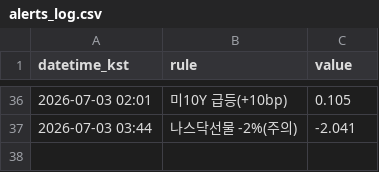
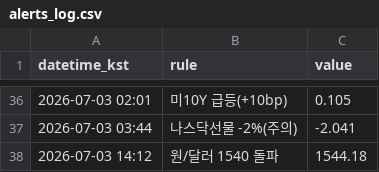
Before and after one commit to Carrick16GGMU/Carrick-the-Glory, a CSV file: alerts_log.csv, drawn as a sheet; only a part is shown, gaps mark what is left out.

```diff
--- a/alerts_log.csv
+++ b/alerts_log.csv
@@ -37 +37,2 @@ datetime_kst,rule,value
 2026-07-03 03:44,나스닥선물 -2%(주의),-2.041
+2026-07-03 14:12,원/달러 1540 돌파,1544.18
```
Also changed, not shown: 1 other file.
